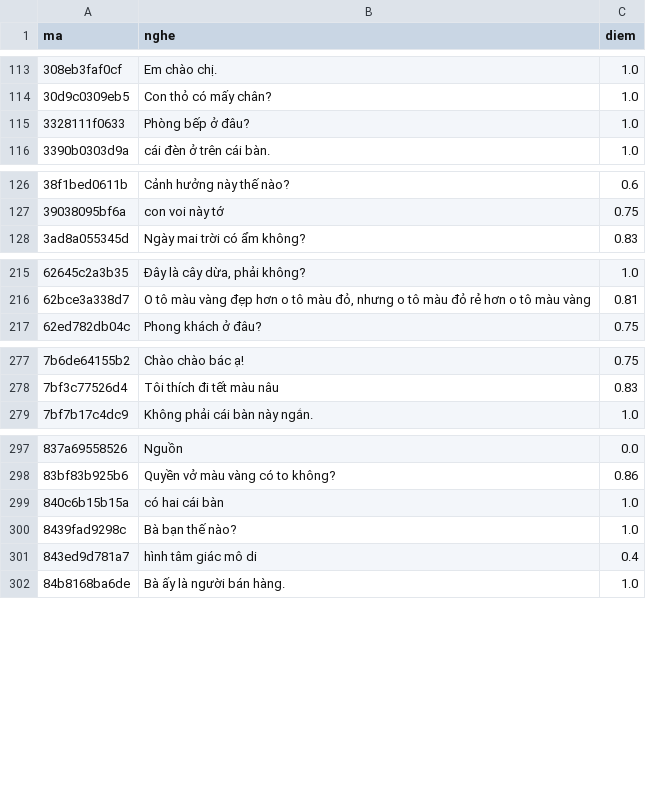
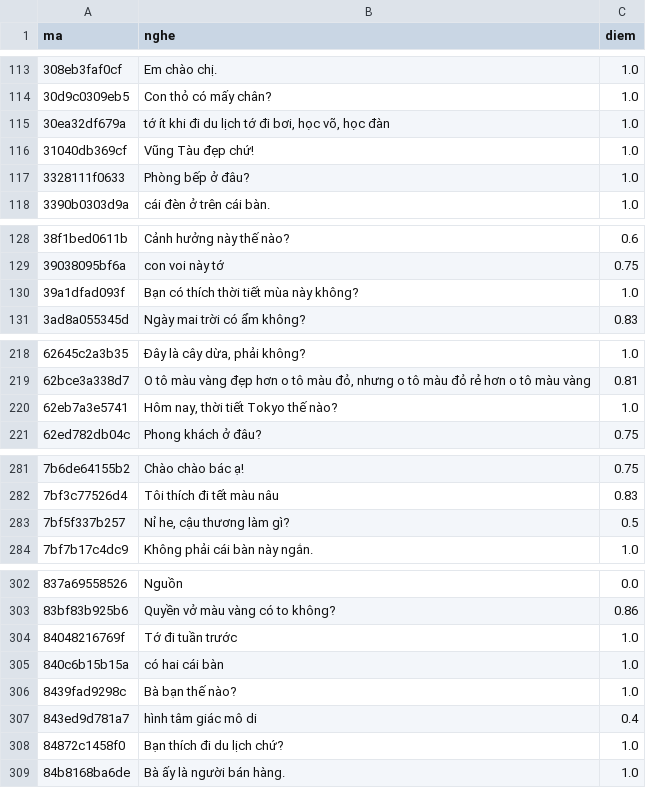
Before and after one commit to CVCEC/vuihoctiengviet, a TSV file: giong-ai/kiem-tra.tsv, drawn as a sheet; only a part is shown, gaps mark what is left out; the diff covers the shown part only.

```diff
--- a/giong-ai/kiem-tra.tsv
+++ b/giong-ai/kiem-tra.tsv
@@ -114,2 +114,4 @@ ma	nghe	diem
 30d9c0309eb5	Con thỏ có mấy chân?	1.0
+30ea32df679a	tớ ít khi đi du lịch tớ đi bơi, học võ, học đàn	1.0
+31040db369cf	Vũng Tàu đẹp chứ!	1.0
 3328111f0633	Phòng bếp ở đâu?	1.0
@@ -127,2 +129,3 @@ ma	nghe	diem
 39038095bf6a	con voi này tớ	0.75
+39a1dfad093f	Bạn có thích thời tiết mùa này không?	1.0
 3ad8a055345d	Ngày mai trời có ẩm không?	0.83
@@ -216,2 +219,3 @@ ma	nghe	diem
 62bce3a338d7	O tô màu vàng đẹp hơn o tô màu đỏ, nhưng o tô màu đỏ rẻ hơn o tô màu vàng	0.81
+62eb7a3e5741	Hôm nay, thời tiết Tokyo thế nào?	1.0
 62ed782db04c	Phong khách ở đâu?	0.75
@@ -278,2 +282,3 @@ ma	nghe	diem
 7bf3c77526d4	Tôi thích đi tết màu nâu	0.83
+7bf5f337b257	Nỉ he, cậu thương làm gì?	0.5
 7bf7b17c4dc9	Không phải cái bàn này ngắn.	1.0
@@ -298,2 +303,3 @@ ma	nghe	diem
 83bf83b925b6	Quyền vở màu vàng có to không?	0.86
+84048216769f	Tớ đi tuần trước	1.0
 840c6b15b15a	có hai cái bàn	1.0
@@ -301,2 +307,3 @@ ma	nghe	diem
 843ed9d781a7	hình tâm giác mô di	0.4
+84872c1458f0	Bạn thích đi du lịch chứ?	1.0
 84b8168ba6de	Bà ấy là người bán hàng.	1.0
```
Also changed, not shown: 4 added rows elsewhere in this file, 21 other files.
